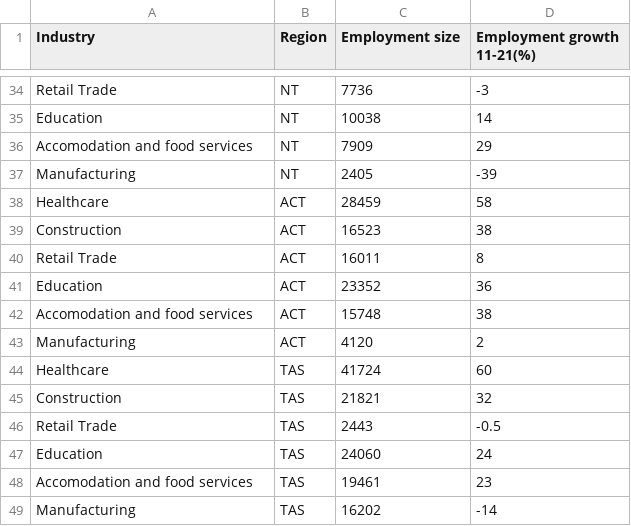
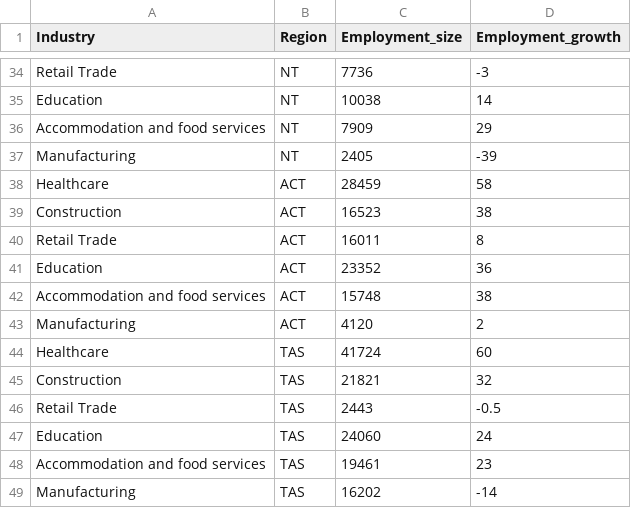
Before and after one commit to IshanMalakar/Assignment2, a CSV file: Assignment2_FIT3179/data/Bubble_chart_.csv, drawn as a sheet; only a part is shown, gaps mark what is left out; the diff covers the shown part only.

```diff
--- a/Assignment2_FIT3179/data/Bubble_chart_.csv
+++ b/Assignment2_FIT3179/data/Bubble_chart_.csv
@@ -1 +1 @@
-Industry ,Region ,Employment size ,Employment growth 11-21(%)
+Industry,Region,Employment_size,Employment_growth
@@ -36 +36 @@ Education ,NT,10038,14
-Accomodation and food services ,NT,7909,29
+Accommodation and food services,NT,7909,29
@@ -42 +42 @@ Education ,ACT,23352,36
-Accomodation and food services ,ACT,15748,38
+Accommodation and food services,ACT,15748,38
@@ -48 +48 @@ Education ,TAS,24060,24
-Accomodation and food services ,TAS,19461,23
+Accommodation and food services,TAS,19461,23
```
Also changed, not shown: 6 edited cells elsewhere in this file, Assignment2_FIT3179/data/Employment_industry_Stacked_bar.csv, 17 other files.
